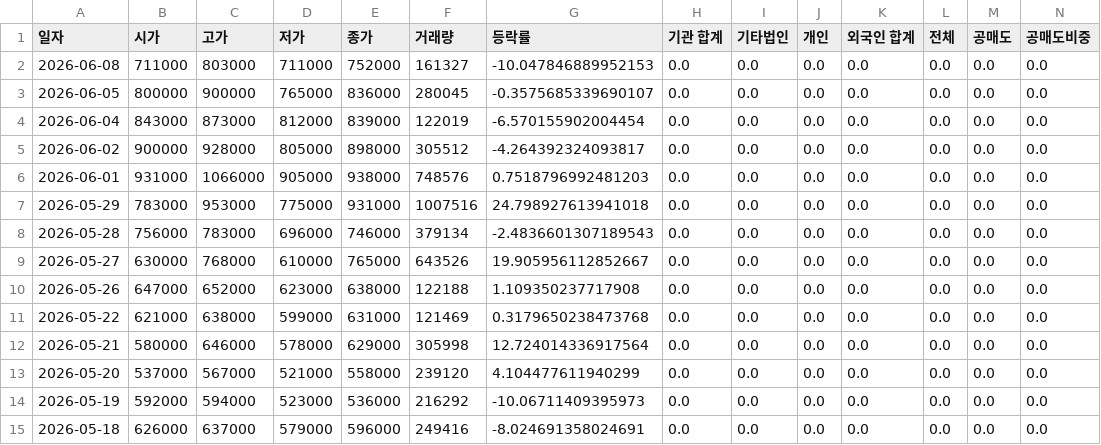
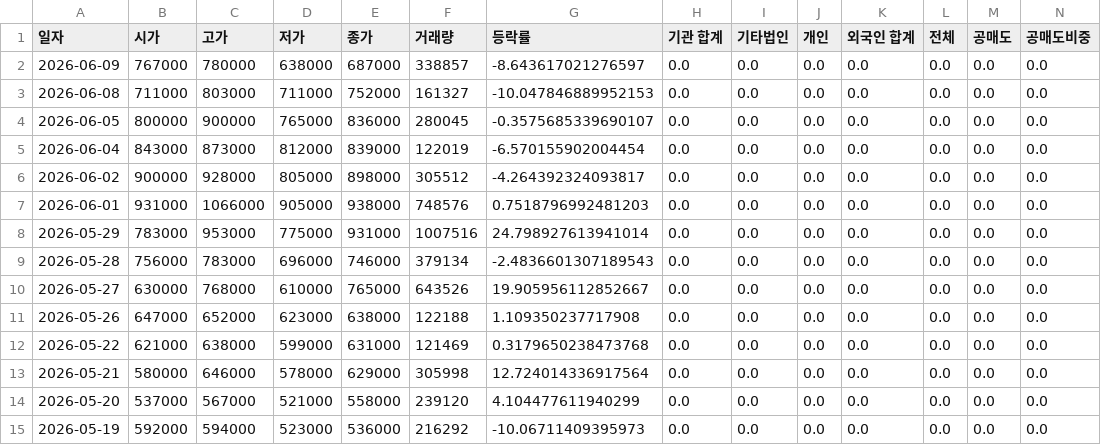
Before and after one commit to ccyun95/Automobile_robot_work, a CSV file: data/Hyundai_Autoever_307950_stock_data.csv, drawn as a sheet; only a part is shown; the shorter side is filled out with more unchanged rows; addresses are those after the commit; rows hold the shown columns only; the diff names each change by its address in the sheet, - before the commit and + after, or states it on an @@ line.

```diff
--- a/data/Hyundai_Autoever_307950_stock_data.csv
+++ b/data/Hyundai_Autoever_307950_stock_data.csv
+row 2: 2026-06-09 | 767000 | 780000 | 638000 | 687000 | 338857 | -8.643617021276597 | 0.0 | 0.0 | 0.0 | 0.0 | 0.0 | 0.0 | 0.0
-G8 (등락률): 24.798927613941018
+G8 (등락률): 24.798927613941014
```
Also changed, not shown: data/Hyundai_Mobis_012330_stock_data.csv, data/Robotis_108490_stock_data.csv, 18 other files.
